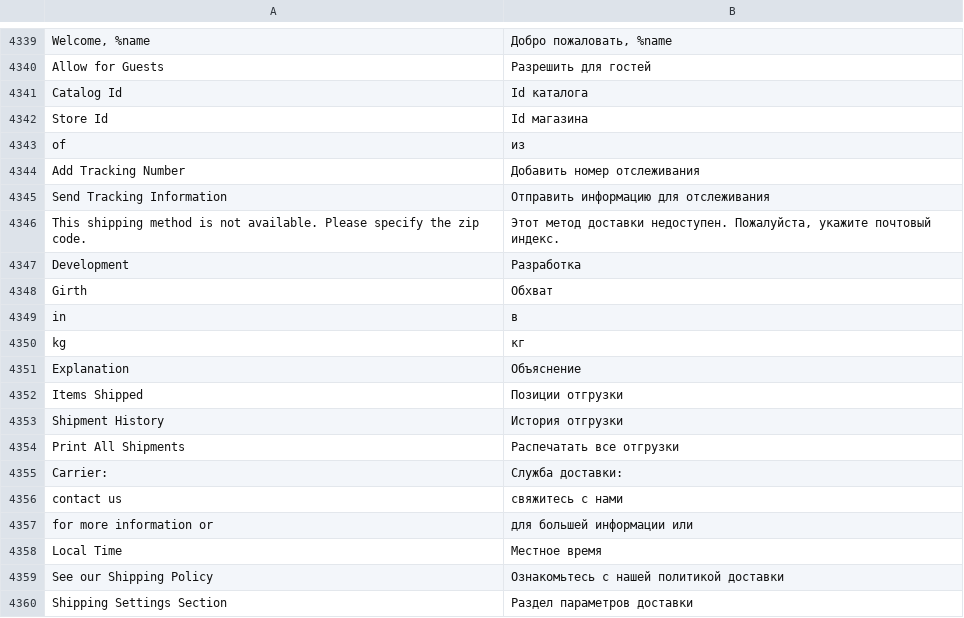
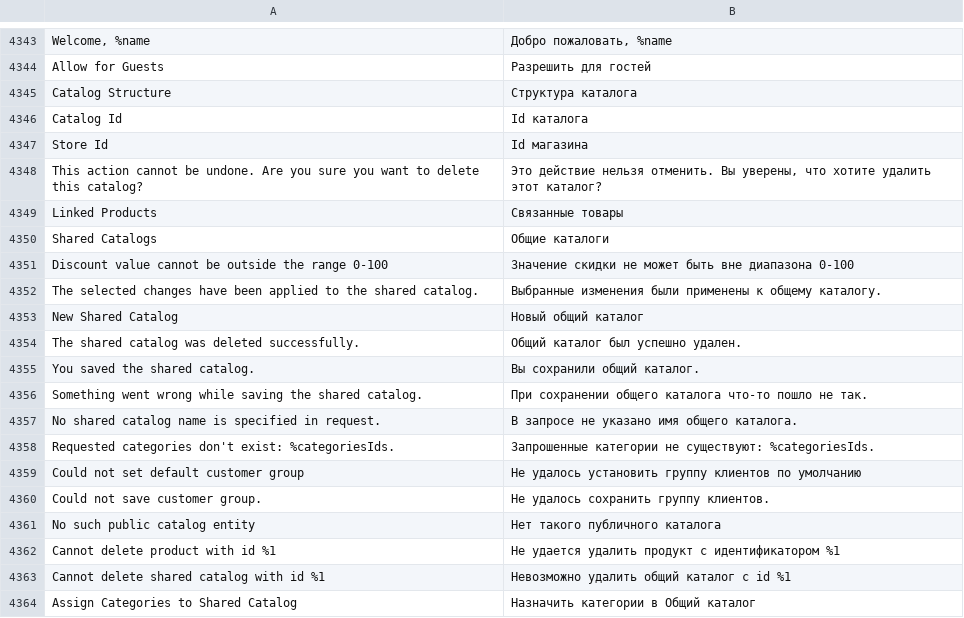
Before and after one commit to magento-l10n/language-ru_RU, a CSV file: ru_RU.csv, drawn as a sheet; only a part is shown, gaps mark what is left out; the shorter side is filled out with more unchanged rows; the diff covers the shown part only; the diff names each change by its address in the sheet, - before the commit and + after, or states it on an @@ line.

Commit message:
Updating translations from Crowdin.

```diff
--- a/ru_RU.csv
+++ b/ru_RU.csv
+row 4345: Catalog Structure | Структура каталога
+row 4348: This action cannot be undone. Are you sure you want to delete this catalog? | Это действие нельзя отменить. Вы уверены, что хотите удалить этот каталог?
+row 4349: Linked Products | Связанные товары
+row 4350: Shared Catalogs | Общие каталоги
+row 4351: Discount value cannot be outside the range 0-100 | Значение скидки не может быть вне диапазона 0-100
+row 4352: The selected changes have been applied to the shared catalog. | Выбранные изменения были применены к общему каталогу.
+row 4353: New Shared Catalog | Новый общий каталог
+row 4354: The shared catalog was deleted successfully. | Общий каталог был успешно удален.
+row 4355: You saved the shared catalog. | Вы сохранили общий каталог.
+row 4356: Something went wrong while saving the shared catalog. | При сохранении общего каталога что-то пошло не так.
+row 4357: No shared catalog name is specified in request. | В запросе не указано имя общего каталога.
+row 4358: Requested categories don't exist: %categoriesIds. | Запрошенные категории не существуют: %categoriesIds.
+row 4359: Could not set default customer group | Не удалось установить группу клиентов по умолчанию
+row 4360: Could not save customer group. | Не удалось сохранить группу клиентов.
+row 4361: No such public catalog entity | Нет такого публичного каталога
+row 4362: Cannot delete product with id %1 | Не удается удалить продукт с идентификатором %1
+row 4363: Cannot delete shared catalog with id %1 | Невозможно удалить общий каталог с id %1
+row 4364: Assign Categories to Shared Catalog | Назначить категории в Общий каталог
```
Also changed, not shown: 44 added rows elsewhere in this file, 1 other file.
